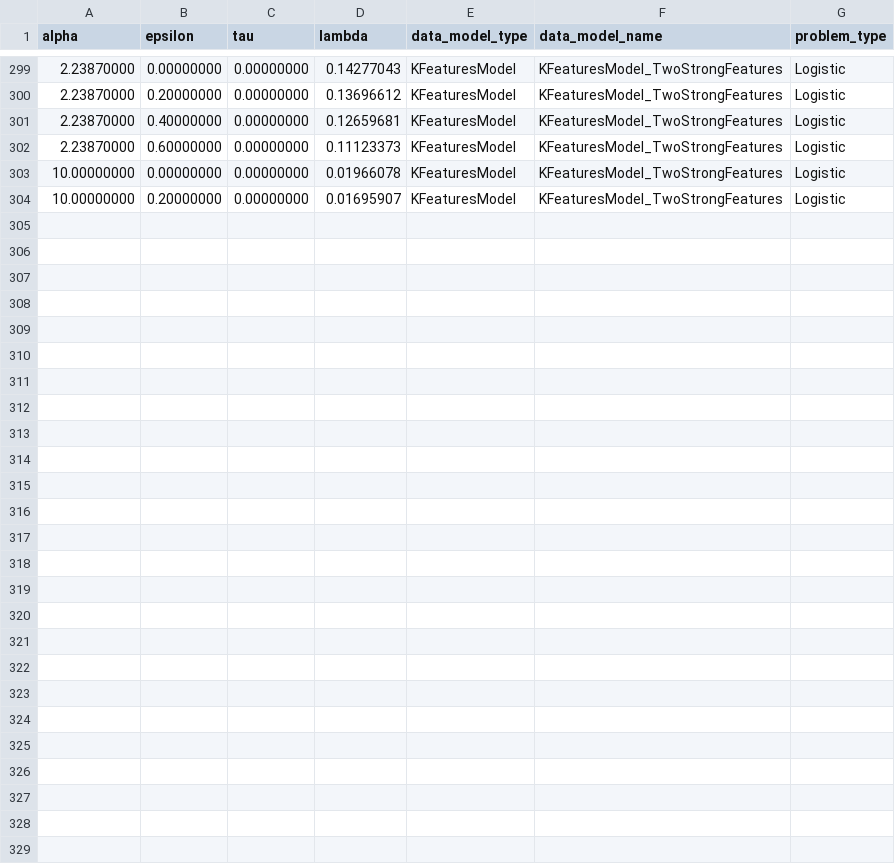
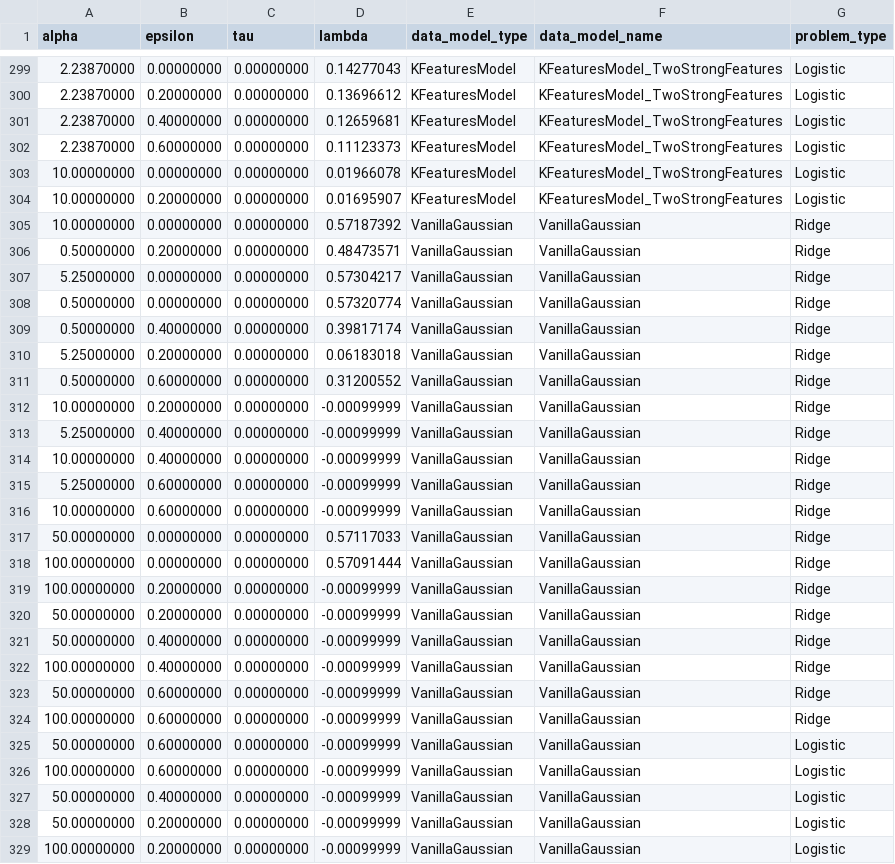
Before and after one commit to Yezat/TPIV---Logistic-Classification, a CSV file: experiments/optimal_lambdas.csv, drawn as a sheet; only a part is shown, gaps mark what is left out.

```diff
--- a/experiments/optimal_lambdas.csv
+++ b/experiments/optimal_lambdas.csv
@@ -304 +304,26 @@ alpha,epsilon,tau,lambda,data_model_type,data_model_name,problem_type
 10.00000000,0.20000000,0.00000000,0.01695907,KFeaturesModel,KFeaturesModel_TwoStrongFeatures,Logistic
+10.00000000,0.00000000,0.00000000,0.57187392,VanillaGaussian,VanillaGaussian,Ridge
+0.50000000,0.20000000,0.00000000,0.48473571,VanillaGaussian,VanillaGaussian,Ridge
+5.25000000,0.00000000,0.00000000,0.57304217,VanillaGaussian,VanillaGaussian,Ridge
+0.50000000,0.00000000,0.00000000,0.57320774,VanillaGaussian,VanillaGaussian,Ridge
+0.50000000,0.40000000,0.00000000,0.39817174,VanillaGaussian,VanillaGaussian,Ridge
+5.25000000,0.20000000,0.00000000,0.06183018,VanillaGaussian,VanillaGaussian,Ridge
+0.50000000,0.60000000,0.00000000,0.31200552,VanillaGaussian,VanillaGaussian,Ridge
+10.00000000,0.20000000,0.00000000,-0.00099999,VanillaGaussian,VanillaGaussian,Ridge
+5.25000000,0.40000000,0.00000000,-0.00099999,VanillaGaussian,VanillaGaussian,Ridge
+10.00000000,0.40000000,0.00000000,-0.00099999,VanillaGaussian,VanillaGaussian,Ridge
+5.25000000,0.60000000,0.00000000,-0.00099999,VanillaGaussian,VanillaGaussian,Ridge
+10.00000000,0.60000000,0.00000000,-0.00099999,VanillaGaussian,VanillaGaussian,Ridge
+50.00000000,0.00000000,0.00000000,0.57117033,VanillaGaussian,VanillaGaussian,Ridge
+100.00000000,0.00000000,0.00000000,0.57091444,VanillaGaussian,VanillaGaussian,Ridge
+100.00000000,0.20000000,0.00000000,-0.00099999,VanillaGaussian,VanillaGaussian,Ridge
+50.00000000,0.20000000,0.00000000,-0.00099999,VanillaGaussian,VanillaGaussian,Ridge
+50.00000000,0.40000000,0.00000000,-0.00099999,VanillaGaussian,VanillaGaussian,Ridge
+100.00000000,0.40000000,0.00000000,-0.00099999,VanillaGaussian,VanillaGaussian,Ridge
+50.00000000,0.60000000,0.00000000,-0.00099999,VanillaGaussian,VanillaGaussian,Ridge
+100.00000000,0.60000000,0.00000000,-0.00099999,VanillaGaussian,VanillaGaussian,Ridge
+50.00000000,0.60000000,0.00000000,-0.00099999,VanillaGaussian,VanillaGaussian,Logistic
+100.00000000,0.60000000,0.00000000,-0.00099999,VanillaGaussian,VanillaGaussian,Logistic
+50.00000000,0.40000000,0.00000000,-0.00099999,VanillaGaussian,VanillaGaussian,Logistic
+50.00000000,0.20000000,0.00000000,-0.00099999,VanillaGaussian,VanillaGaussian,Logistic
+100.00000000,0.20000000,0.00000000,-0.00099999,VanillaGaussian,VanillaGaussian,Logistic
```
Also changed, not shown: 7 other files.
